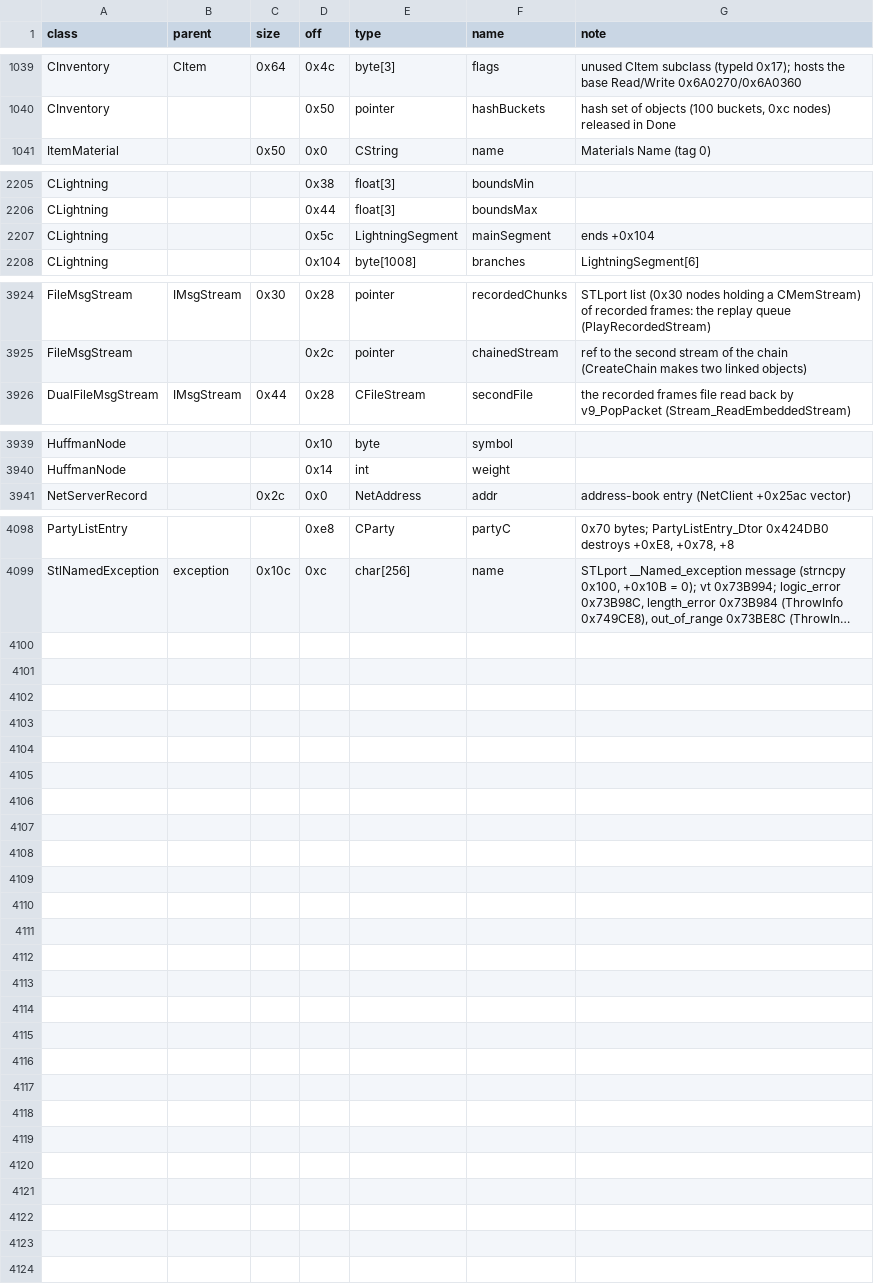
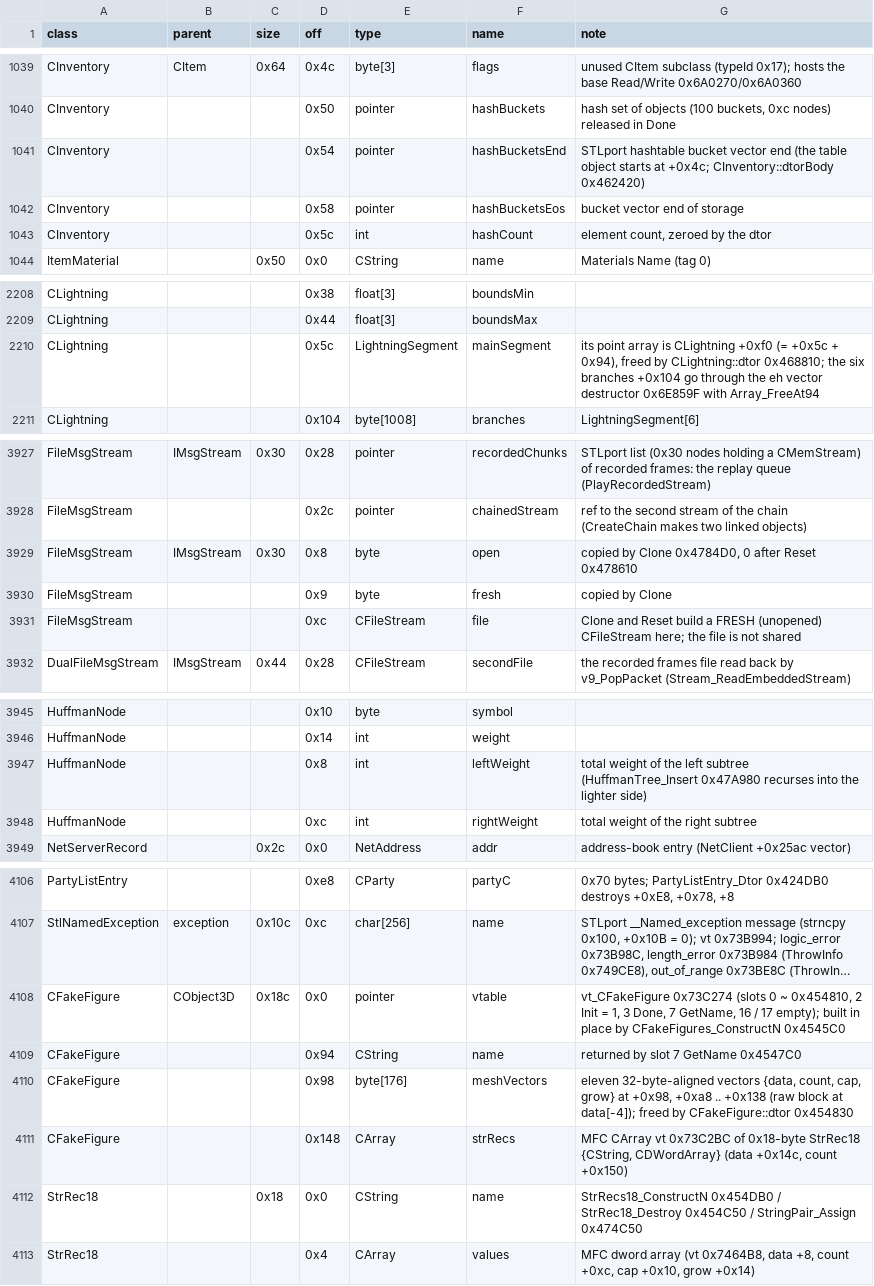
Before and after one commit to Kyr4l/ei-universal-mod, a TSV file: docs/game-exe/structs.tsv, drawn as a sheet; only a part is shown, gaps mark what is left out; long unchanged cells end in …; addresses are those after the commit; the diff covers the shown part only; the diff names each change by its address in the sheet, - before the commit and + after, or states it on an @@ line.

```diff
--- a/docs/game-exe/structs.tsv
+++ b/docs/game-exe/structs.tsv
+row 1041: CInventory |  |  | 0x54 | pointer | hashBucketsEnd | STLport hashtable bucket vector end (the table object starts at +0x4c; CInventory::dtorBody 0x462420)
+row 1042: CInventory |  |  | 0x58 | pointer | hashBucketsEos | bucket vector end of storage
+row 1043: CInventory |  |  | 0x5c | int | hashCount | element count, zeroed by the dtor
-G2210 (note): ends +0x104
+G2210 (note): its point array is CLightning +0xf0 (= +0x5c + 0x94), freed by CLightning::dtor 0x468810; the six branches +0x104 go through the eh vector destructor 0x6E859F with Array_FreeAt94
+row 3929: FileMsgStream | IMsgStream | 0x30 | 0x8 | byte | open | copied by Clone 0x4784D0, 0 after Reset 0x478610
+row 3930: FileMsgStream |  |  | 0x9 | byte | fresh | copied by Clone
+row 3931: FileMsgStream |  |  | 0xc | CFileStream | file | Clone and Reset build a FRESH (unopened) CFileStream here; the file is not shared
+row 3947: HuffmanNode |  |  | 0x8 | int | leftWeight | total weight of the left subtree (HuffmanTree_Insert 0x47A980 recurses into the lighter side)
+row 3948: HuffmanNode |  |  | 0xc | int | rightWeight | total weight of the right subtree
+row 4108: CFakeFigure | CObject3D | 0x18c | 0x0 | pointer | vtable | vt_CFakeFigure 0x73C274 (slots 0 ~ 0x454810, 2 Init = 1, 3 Done, 7 GetName, 16 / 17 empty); built in place by CFakeFigures_ConstructN 0x4545C0
+row 4109: CFakeFigure |  |  | 0x94 | CString | name | returned by slot 7 GetName 0x4547C0
+row 4110: CFakeFigure |  |  | 0x98 | byte[176] | meshVectors | eleven 32-byte-aligned vectors {data, count, cap, grow} at +0x98, +0xa8 .. +0x138 (raw block at data[-4]); freed by CFakeFigure::dtor 0x454830
+row 4111: CFakeFigure |  |  | 0x148 | CArray | strRecs | MFC CArray vt 0x73C2BC of 0x18-byte StrRec18 {CString, CDWordArray} (data +0x14c, count +0x150)
+row 4112: StrRec18 |  | 0x18 | 0x0 | CString | name | StrRecs18_ConstructN 0x454DB0 / StrRec18_Destroy 0x454C50 / StringPair_Assign 0x474C50
+row 4113: StrRec18 |  |  | 0x4 | CArray | values | MFC dword array (vt 0x7464B8, data +8, count +0xc, cap +0x10, grow +0x14)
```
Also changed, not shown: 1 edited cell elsewhere in this file, 6 other files.
